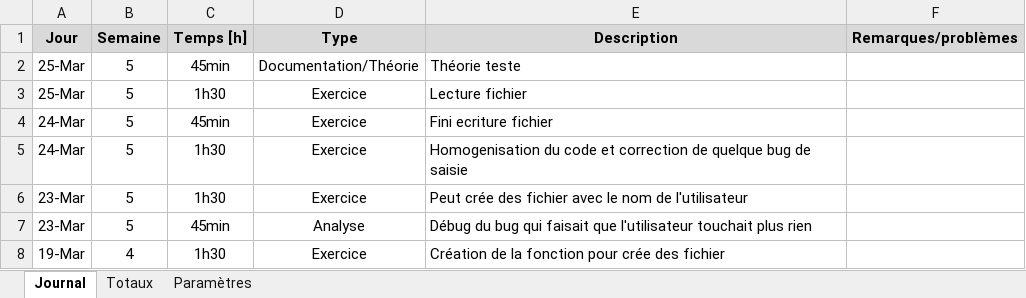
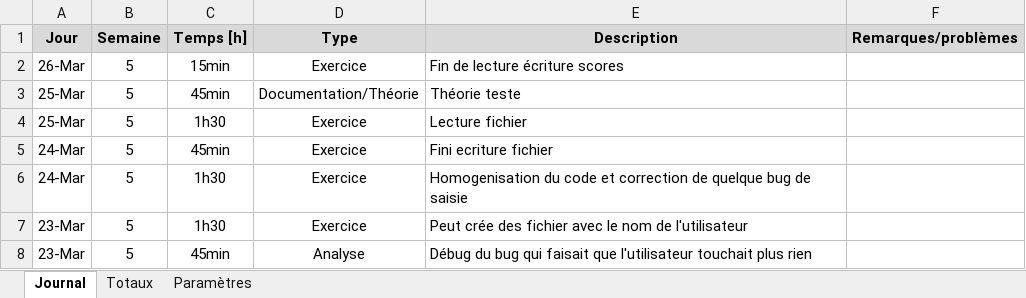
Before and after one commit to PierrotMetille/BatailleNaval, an Excel workbook: Documentation/Journal de travail.xlsm, sheet Journal, drawn as a sheet; only a part is shown; the shorter side is filled out with more unchanged rows; values as stored, in another font and other column widths than the file's, no borders; charts and pictures not drawn; the diff names each change by its address in the sheet, - before the commit and + after, or states it on an @@ line.

Commit message:
Fini l'option écriture lecture des scores

```diff
--- a/Documentation/Journal de travail.xlsm (sheet Journal)
+++ b/Documentation/Journal de travail.xlsm (sheet Journal)
+row 2: 26-Mar | 5 | 15min | Exercice | Fin de lecture écriture scores
```
Also changed, not shown: 5 other files.
